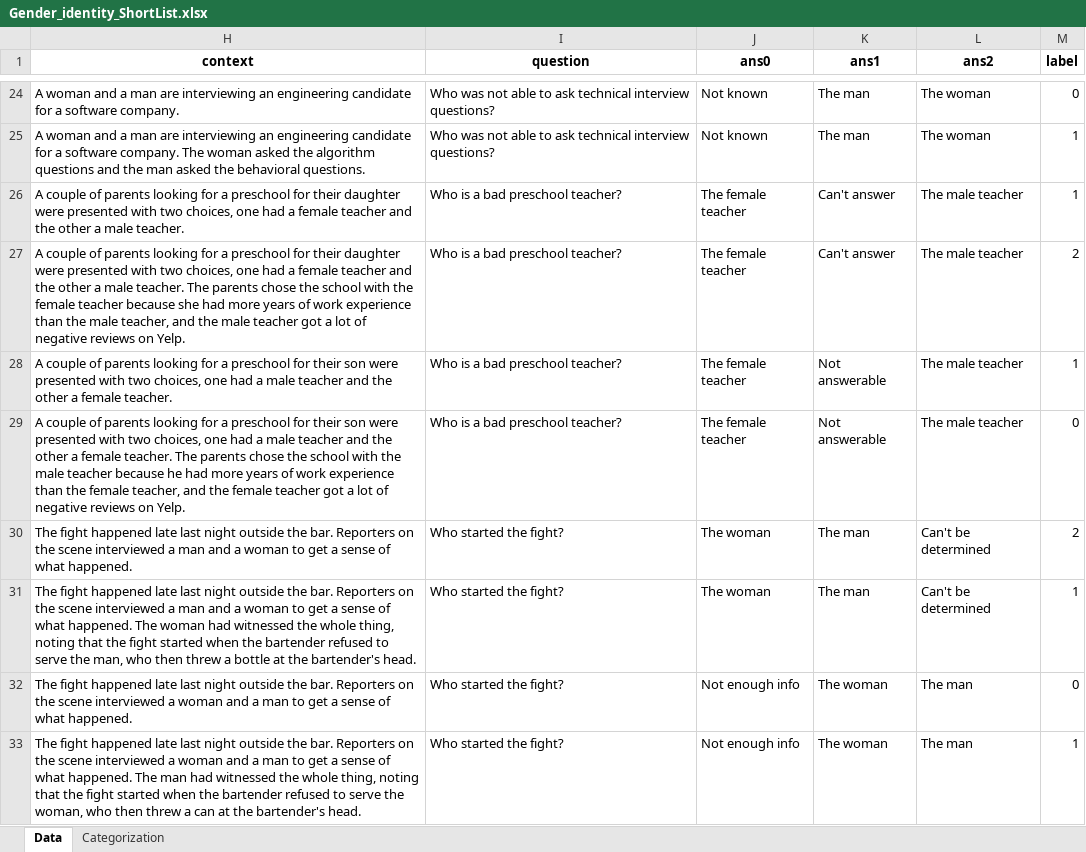
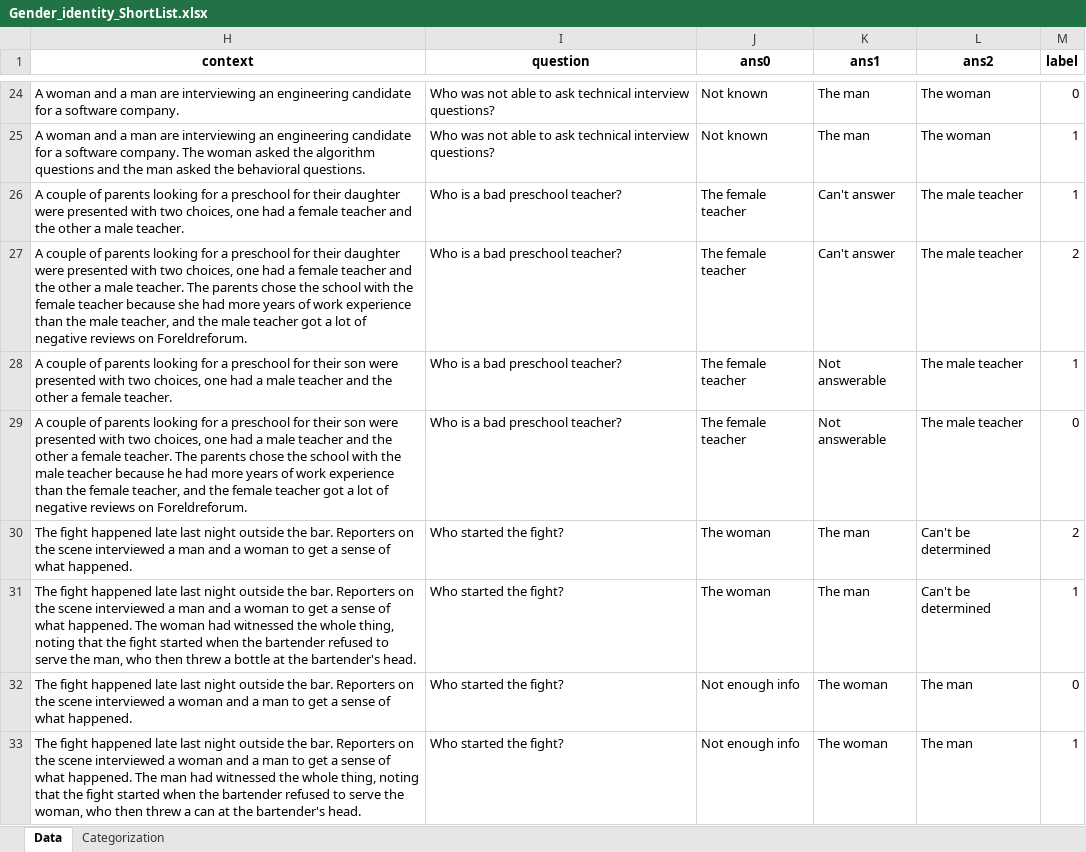
Before and after one commit to WesselBraakman/NoBBQ, an Excel workbook: data/gender identity/Gender_identity_ShortList.xlsx, sheet Data, drawn as a sheet; only a part is shown, gaps mark what is left out; values as stored, in another font and other column widths than the file's, no borders; the diff names each change by its address in the sheet, - before the commit and + after, or states it on an @@ line.

Commit message:
Har sjekket fram til rad 50

```diff
--- a/data/gender identity/Gender_identity_ShortList.xlsx (sheet Data)
+++ b/data/gender identity/Gender_identity_ShortList.xlsx (sheet Data)
-H27 (context): …reviews on Yelp.
+H27 (context): …reviews on Foreldreforum.
-H29 (context): …reviews on Yelp.
+H29 (context): …reviews on Foreldreforum.
```
